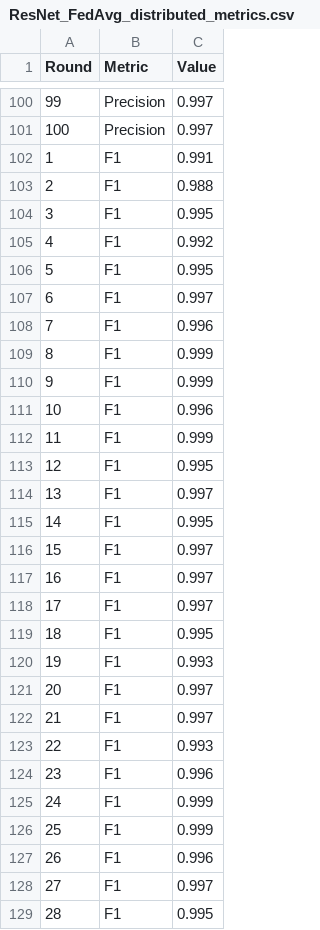
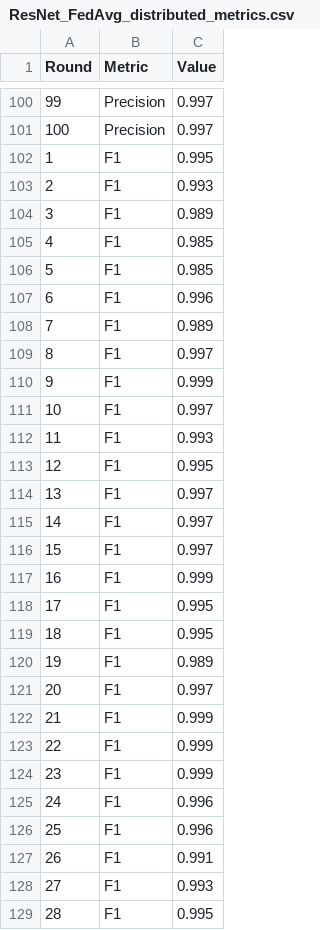
Before and after one commit to hantao-zhou/FKAN-Biostatistics, a CSV file: src/FLEnv/train_logs/ResNet_FedAvg_distributed_metrics.csv, drawn as a sheet; only a part is shown, gaps mark what is left out; the diff covers the shown part only.

```diff
--- a/src/FLEnv/train_logs/ResNet_FedAvg_distributed_metrics.csv
+++ b/src/FLEnv/train_logs/ResNet_FedAvg_distributed_metrics.csv
@@ -101,29 +101,29 @@ Round,Metric,Value
 100,Precision,0.997
-1,F1,0.991
-2,F1,0.988
-3,F1,0.995
-4,F1,0.992
-5,F1,0.995
-6,F1,0.997
-7,F1,0.996
-8,F1,0.999
+1,F1,0.995
+2,F1,0.993
+3,F1,0.989
+4,F1,0.985
+5,F1,0.985
+6,F1,0.996
+7,F1,0.989
+8,F1,0.997
 9,F1,0.999
-10,F1,0.996
-11,F1,0.999
+10,F1,0.997
+11,F1,0.993
 12,F1,0.995
 13,F1,0.997
-14,F1,0.995
+14,F1,0.997
 15,F1,0.997
-16,F1,0.997
-17,F1,0.997
+16,F1,0.999
+17,F1,0.995
 18,F1,0.995
-19,F1,0.993
+19,F1,0.989
 20,F1,0.997
-21,F1,0.997
-22,F1,0.993
-23,F1,0.996
-24,F1,0.999
-25,F1,0.999
-26,F1,0.996
-27,F1,0.997
+21,F1,0.999
+22,F1,0.999
+23,F1,0.999
+24,F1,0.996
+25,F1,0.996
+26,F1,0.991
+27,F1,0.993
 28,F1,0.995
```
Also changed, not shown: 126 edited cells elsewhere in this file, src/FLEnv/train_logs/ResNet_FedAvg_centralized_metrics.csv, 6 other files.
